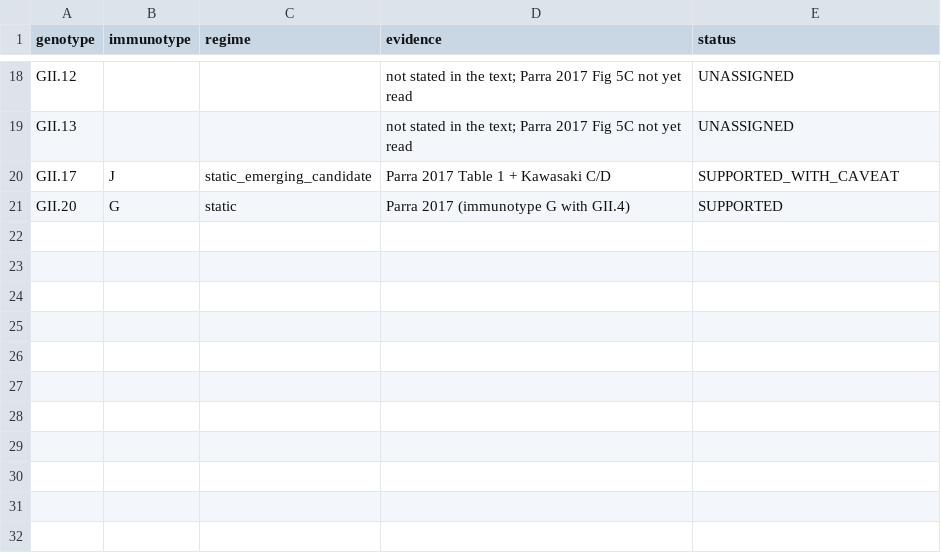
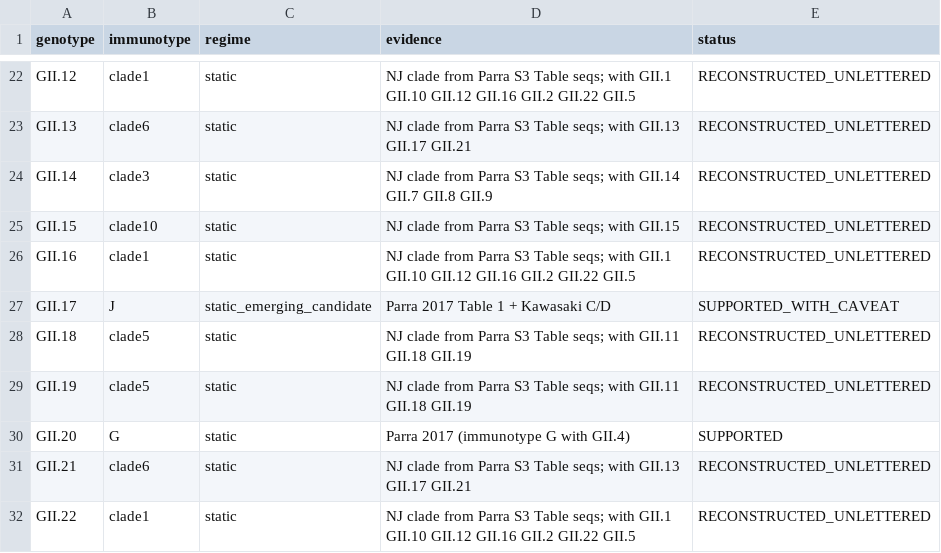
Before and after one commit to ahfitzpa/CaliciTyper, a TSV file: gii4_epitopes/inputs/immunotype_regime.tsv, drawn as a sheet; only a part is shown, gaps mark what is left out; addresses are those after the commit; the diff covers the shown part only; the diff names each change by its address in the sheet, - before the commit and + after, or states it on an @@ line.

Commit message:
Recover the Parra immunotypes by rebuilding their tree
The per-genotype assignments are legible only in Figure 5, so they are
recovered here from S3 Table, which lists the 129 ORF2 sequences that figure
was built from. 128 VP1 proteins were fetched from GenBank, aligned, and a
neighbour-joining tree cut into twelve clades.

It reproduces what the paper states in words, which is the test that makes it
believable rather than merely plausible: twelve clades, seven holding two or
more genotypes and five singletons; GII.4 with GII.20; GI.3, GI.7, GI.8 and
GI.9 together; and all 31 genotypes monophyletic. The script refuses to write
anything if those checks fail.

A distance threshold does not work and the first attempt at this was wrong
for that reason. No cut-off between 0.20 and 0.40 gives twelve clusters --
the structure jumps 17, 15, 8, 4 as single linkage chains through
intermediate genotypes -- because mean distance within the published
immunotypes runs to about 27%. The paper's ">=20% aa differences between
groups" describes the separation its clades happen to have; it is not the
rule that forms them, and reading it as a threshold splits every immunotype.

inputs/immunotype_regime.tsv is filled in from the reconstruction. Letters
are carried only for the three clades the text names (C, G, H); the other
nine are identified by clade and by their members, because the grouping is
what a user needs -- whether two genotypes share an immunotype -- and a
letter nobody has read off the figure would be invented.

```diff
--- a/gii4_epitopes/inputs/immunotype_regime.tsv
+++ b/gii4_epitopes/inputs/immunotype_regime.tsv
-B22 (immunotype): (empty)
+B22 (immunotype): clade1
-C22:C23 (regime): (empty)
+C22:C23 (regime): static
-D22 (evidence): not stated in the text; Parra 2017 Fig 5C not yet read
+D22 (evidence): NJ clade from Parra S3 Table seqs; with GII.1 GII.10 GII.12 GII.16 GII.2 GII.22 GII.5
-E22:E23 (status): UNASSIGNED
+E22:E23 (status): RECONSTRUCTED_UNLETTERED
-B23 (immunotype): (empty)
+B23 (immunotype): clade6
-D23 (evidence): not stated in the text; Parra 2017 Fig 5C not yet read
+D23 (evidence): NJ clade from Parra S3 Table seqs; with GII.13 GII.17 GII.21
+row 24: GII.14 | clade3 | static | NJ clade from Parra S3 Table seqs; with GII.14 GII.7 GII.8 GII.9 | RECONSTRUCTED_UNLETTERED
+row 25: GII.15 | clade10 | static | NJ clade from Parra S3 Table seqs; with GII.15 | RECONSTRUCTED_UNLETTERED
+row 26: GII.16 | clade1 | static | NJ clade from Parra S3 Table seqs; with GII.1 GII.10 GII.12 GII.16 GII.2 GII.22 GII.5 | RECONSTRUCTED_UNLETTERED
+row 28: GII.18 | clade5 | static | NJ clade from Parra S3 Table seqs; with GII.11 GII.18 GII.19 | RECONSTRUCTED_UNLETTERED
+row 29: GII.19 | clade5 | static | NJ clade from Parra S3 Table seqs; with GII.11 GII.18 GII.19 | RECONSTRUCTED_UNLETTERED
+row 31: GII.21 | clade6 | static | NJ clade from Parra S3 Table seqs; with GII.13 GII.17 GII.21 | RECONSTRUCTED_UNLETTERED
+row 32: GII.22 | clade1 | static | NJ clade from Parra S3 Table seqs; with GII.1 GII.10 GII.12 GII.16 GII.2 GII.22 GII.5 | RECONSTRUCTED_UNLETTERED
```
Also changed, not shown: 4 added rows and 40 edited cells elsewhere in this file, 8 other files.
